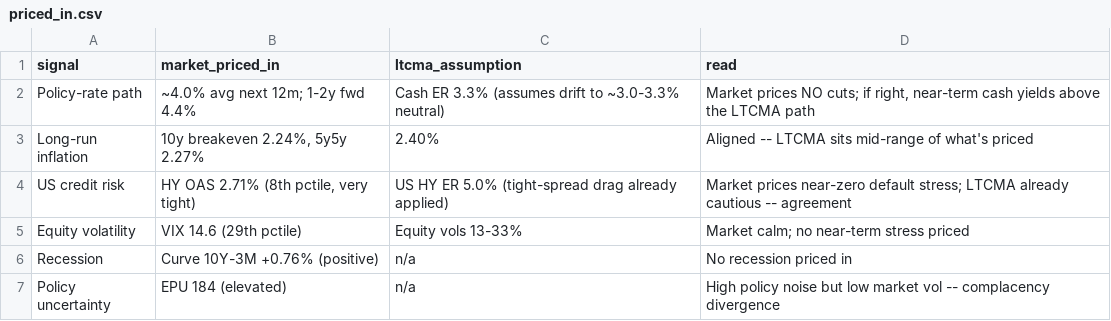
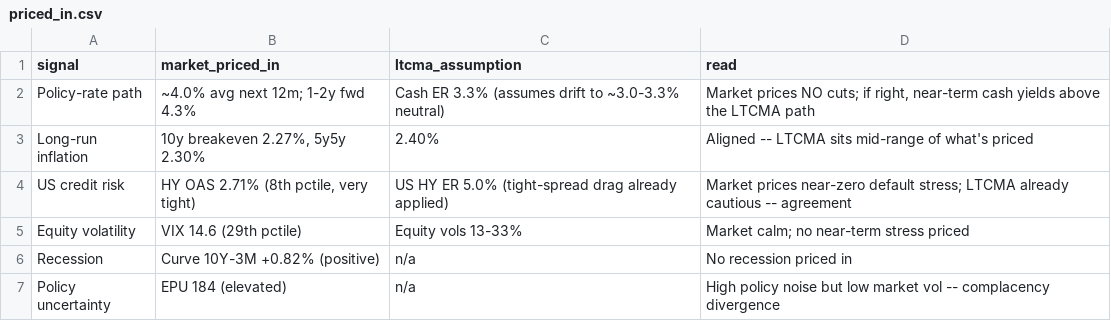
Before and after one commit to DuiArte/ltcma, a CSV file: data/priced_in.csv, drawn as a sheet.

```diff
--- a/data/priced_in.csv
+++ b/data/priced_in.csv
@@ -1,7 +1,7 @@
 signal,market_priced_in,ltcma_assumption,read
-Policy-rate path,~4.0% avg next 12m; 1-2y fwd 4.4%,Cash ER 3.3% (assumes drift to ~3.0-3.3% neutral),"Market prices NO cuts; if right, near-term cash yields above the LTCMA path"
-Long-run inflation,"10y breakeven 2.24%, 5y5y 2.27%",2.40%,Aligned -- LTCMA sits mid-range of what's priced
+Policy-rate path,~4.0% avg next 12m; 1-2y fwd 4.3%,Cash ER 3.3% (assumes drift to ~3.0-3.3% neutral),"Market prices NO cuts; if right, near-term cash yields above the LTCMA path"
+Long-run inflation,"10y breakeven 2.27%, 5y5y 2.30%",2.40%,Aligned -- LTCMA sits mid-range of what's priced
 US credit risk,"HY OAS 2.71% (8th pctile, very tight)",US HY ER 5.0% (tight-spread drag already applied),Market prices near-zero default stress; LTCMA already cautious -- agreement
 Equity volatility,VIX 14.6 (29th pctile),Equity vols 13-33%,Market calm; no near-term stress priced
-Recession,Curve 10Y-3M +0.76% (positive),n/a,No recession priced in
+Recession,Curve 10Y-3M +0.82% (positive),n/a,No recession priced in
 Policy uncertainty,EPU 184 (elevated),n/a,High policy noise but low market vol -- complacency divergence
```
Also changed, not shown: data/ember_papertrack.csv, 20 other files.
